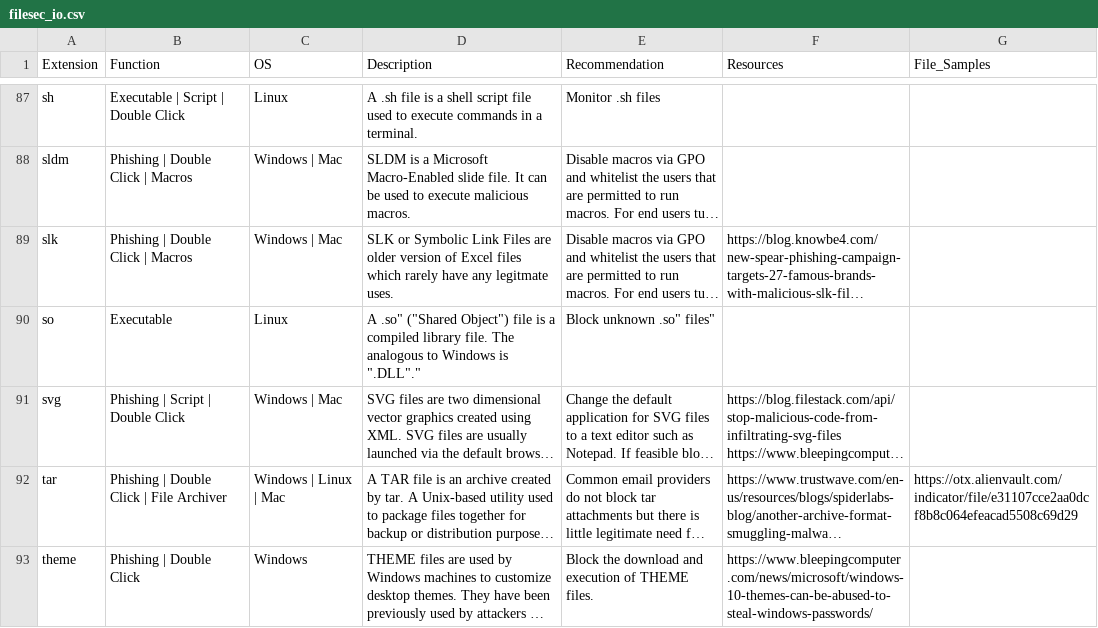
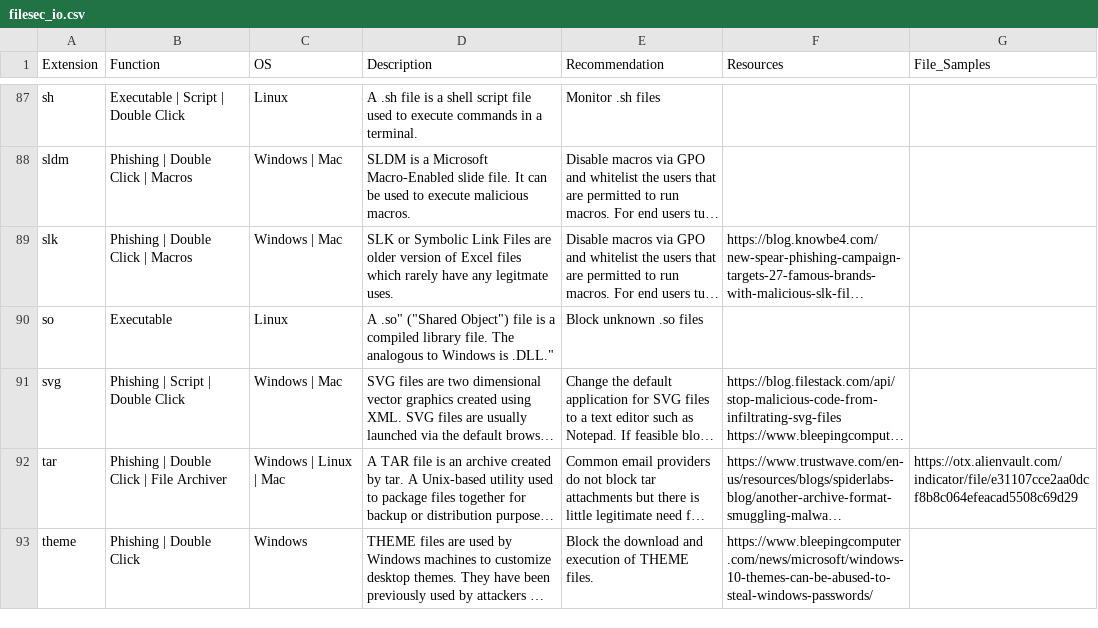
Before and after one commit to Ekitji/Files, a CSV file: filesec_io.csv, drawn as a sheet; only a part is shown, gaps mark what is left out; long unchanged cells end in …; the diff names each change by its address in the sheet, - before the commit and + after, or states it on an @@ line.

Commit message:
Update filesec_io.csv

```diff
--- a/filesec_io.csv
+++ b/filesec_io.csv
-D90 (Description): …Windows is ".DLL"."
+D90 (Description): …Windows is .DLL."
-E90 (Recommendation): Block unknown .so" files"
+E90 (Recommendation): Block unknown .so files
```
